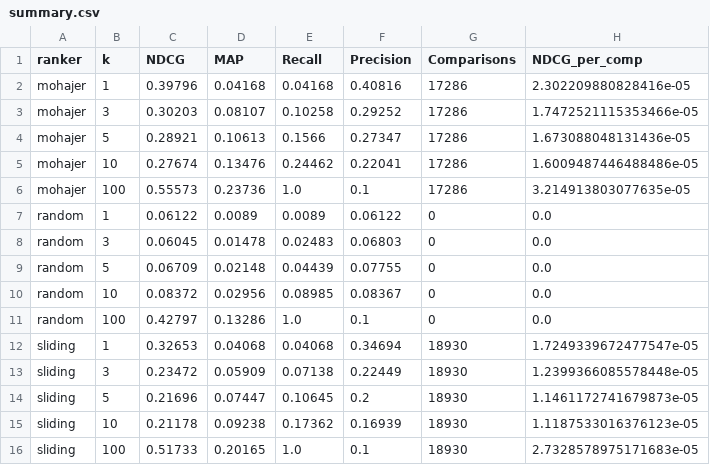
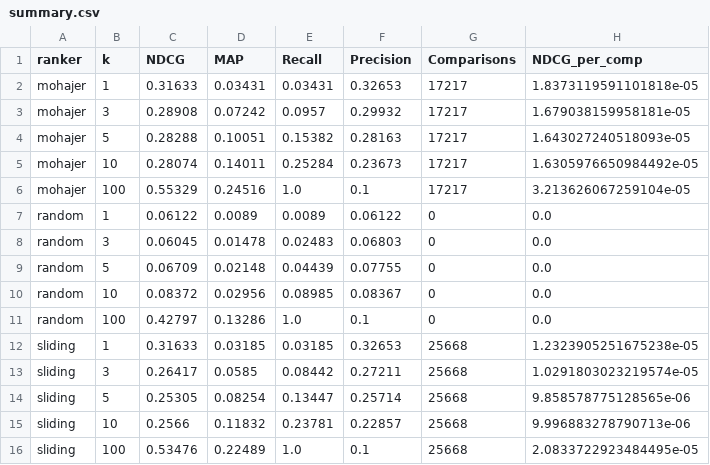
Before and after one commit to jerecoder/IReranker, a CSV file: reports/beir-metrics/webis-touche2020/summary.csv, drawn as a sheet.

```diff
--- a/reports/beir-metrics/webis-touche2020/summary.csv
+++ b/reports/beir-metrics/webis-touche2020/summary.csv
@@ -1,7 +1,7 @@
 ranker,k,NDCG,MAP,Recall,Precision,Comparisons,NDCG_per_comp
-mohajer,1,0.39796,0.04168,0.04168,0.40816,17286,2.302209880828416e-05
-mohajer,3,0.30203,0.08107,0.10258,0.29252,17286,1.7472521115353466e-05
-mohajer,5,0.28921,0.10613,0.1566,0.27347,17286,1.673088048131436e-05
-mohajer,10,0.27674,0.13476,0.24462,0.22041,17286,1.6009487446488486e-05
-mohajer,100,0.55573,0.23736,1.0,0.1,17286,3.214913803077635e-05
+mohajer,1,0.31633,0.03431,0.03431,0.32653,17217,1.8373119591101818e-05
+mohajer,3,0.28908,0.07242,0.0957,0.29932,17217,1.679038159958181e-05
+mohajer,5,0.28288,0.10051,0.15382,0.28163,17217,1.643027240518093e-05
+mohajer,10,0.28074,0.14011,0.25284,0.23673,17217,1.6305976650984492e-05
+mohajer,100,0.55329,0.24516,1.0,0.1,17217,3.213626067259104e-05
 random,1,0.06122,0.0089,0.0089,0.06122,0,0.0
@@ -11,6 +11,6 @@ random,10,0.08372,0.02956,0.08985,0.08367,0,0.0
 random,100,0.42797,0.13286,1.0,0.1,0,0.0
-sliding,1,0.32653,0.04068,0.04068,0.34694,18930,1.7249339672477547e-05
-sliding,3,0.23472,0.05909,0.07138,0.22449,18930,1.2399366085578448e-05
-sliding,5,0.21696,0.07447,0.10645,0.2,18930,1.1461172741679873e-05
-sliding,10,0.21178,0.09238,0.17362,0.16939,18930,1.1187533016376123e-05
-sliding,100,0.51733,0.20165,1.0,0.1,18930,2.7328578975171683e-05
+sliding,1,0.31633,0.03185,0.03185,0.32653,25668,1.2323905251675238e-05
+sliding,3,0.26417,0.0585,0.08442,0.27211,25668,1.0291803023219574e-05
+sliding,5,0.25305,0.08254,0.13447,0.25714,25668,9.858578775128565e-06
+sliding,10,0.2566,0.11832,0.23781,0.22857,25668,9.996883278790713e-06
+sliding,100,0.53476,0.22489,1.0,0.1,25668,2.0833722923484495e-05
```
Also changed, not shown: reports/beir-metrics/nfcorpus/summary.csv, reports/beir-metrics/scifact/summary.csv, 6 other files.
